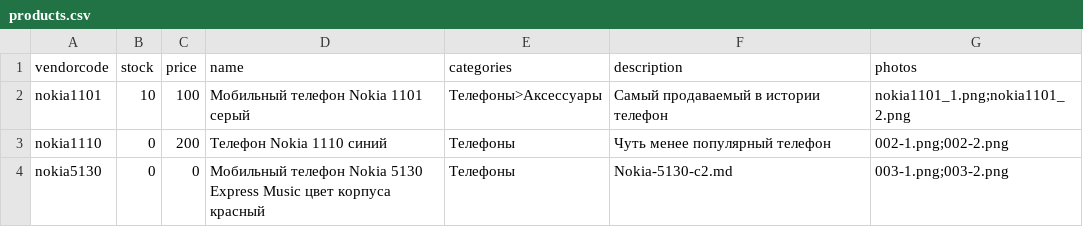
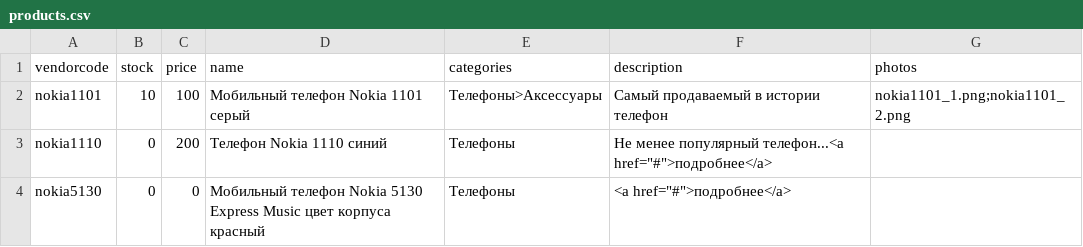
Before and after one commit to Feelcame/feelcame.github.io, a CSV file: _data/products.csv, drawn as a sheet.

Commit message:
Update products.csv

```diff
--- a/_data/products.csv
+++ b/_data/products.csv
@@ -2,3 +2,3 @@ vendorcode,stock,price,name,categories,description,photos
 nokia1101,10,100,Мобильный телефон Nokia 1101 серый,Телефоны>Аксессуары,Самый продаваемый в истории телефон,nokia1101_1.png;nokia1101_2.png
-nokia1110,0,200,Телефон Nokia 1110 синий,Телефоны,Чуть менее популярный телефон,002-1.png;002-2.png
-nokia5130,0,0,Мобильный телефон Nokia 5130 Express Music цвет корпуса красный,Телефоны,Nokia-5130-c2.md,003-1.png;003-2.png
+nokia1110,0,200,Телефон Nokia 1110 синий,Телефоны,Не менее популярный телефон...<a href="#">подробнее</a>,
+nokia5130,0,0,Мобильный телефон Nokia 5130 Express Music цвет корпуса красный,Телефоны,<a href="#">подробнее</a>,
```
